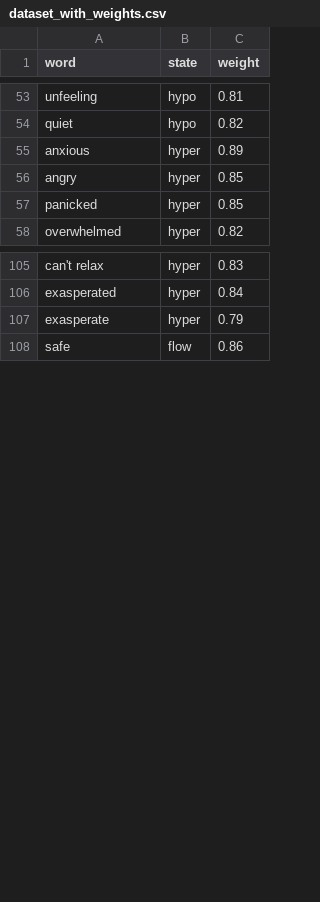
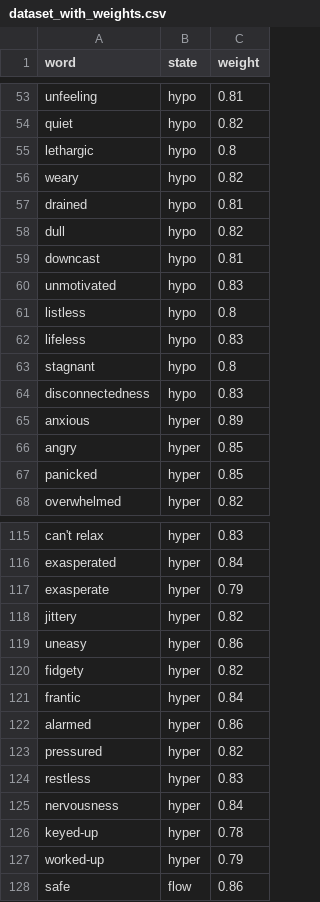
Before and after one commit to Man4v/Polyvagal-Mental-Health-system, a CSV file: data/processed/dataset_with_weights.csv, drawn as a sheet; only a part is shown, gaps mark what is left out; the diff covers the shown part only; the diff names each change by its address in the sheet, - before the commit and + after, or states it on an @@ line.

```diff
--- a/data/processed/dataset_with_weights.csv
+++ b/data/processed/dataset_with_weights.csv
+row 55: lethargic | hypo | 0.8
+row 56: weary | hypo | 0.82
+row 57: drained | hypo | 0.81
+row 58: dull | hypo | 0.82
+row 59: downcast | hypo | 0.81
+row 60: unmotivated | hypo | 0.83
+row 61: listless | hypo | 0.8
+row 62: lifeless | hypo | 0.83
+row 63: stagnant | hypo | 0.8
+row 64: disconnectedness | hypo | 0.83
+row 118: jittery | hyper | 0.82
+row 119: uneasy | hyper | 0.86
+row 120: fidgety | hyper | 0.82
+row 121: frantic | hyper | 0.84
+row 122: alarmed | hyper | 0.86
+row 123: pressured | hyper | 0.82
+row 124: restless | hyper | 0.83
+row 125: nervousness | hyper | 0.84
+row 126: keyed-up | hyper | 0.78
+row 127: worked-up | hyper | 0.79
```
Also changed, not shown: 10 added rows elsewhere in this file, data/processed/lexicon_for_sentences.csv, 10 other files.
